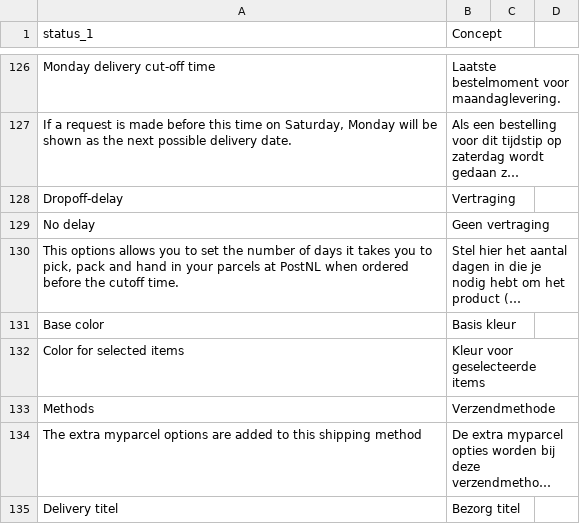
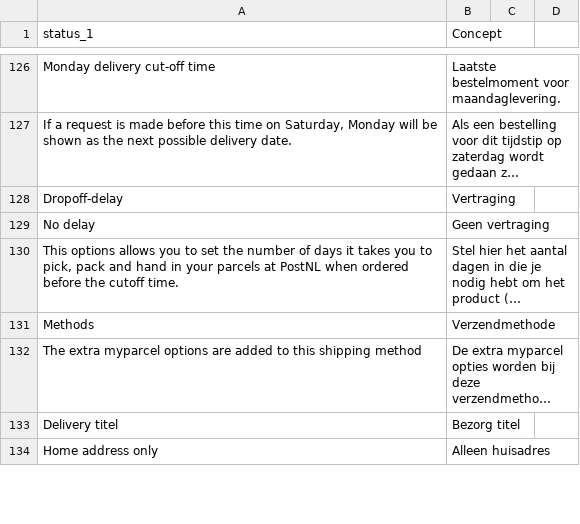
Before and after one commit to myparcelnl/magento, a CSV file: i18n/nl_NL.csv, drawn as a sheet; only a part is shown, gaps mark what is left out; the shorter side is filled out with more unchanged rows; long unchanged cells end in …; the diff names each change by its address in the sheet, - before the commit and + after, or states it on an @@ line.

```diff
--- a/i18n/nl_NL.csv
+++ b/i18n/nl_NL.csv
-row 131: Base color | Basis kleur
-row 132: Color for selected items | Kleur voor geselecteerde items
```
Also changed, not shown: 4 other files.
